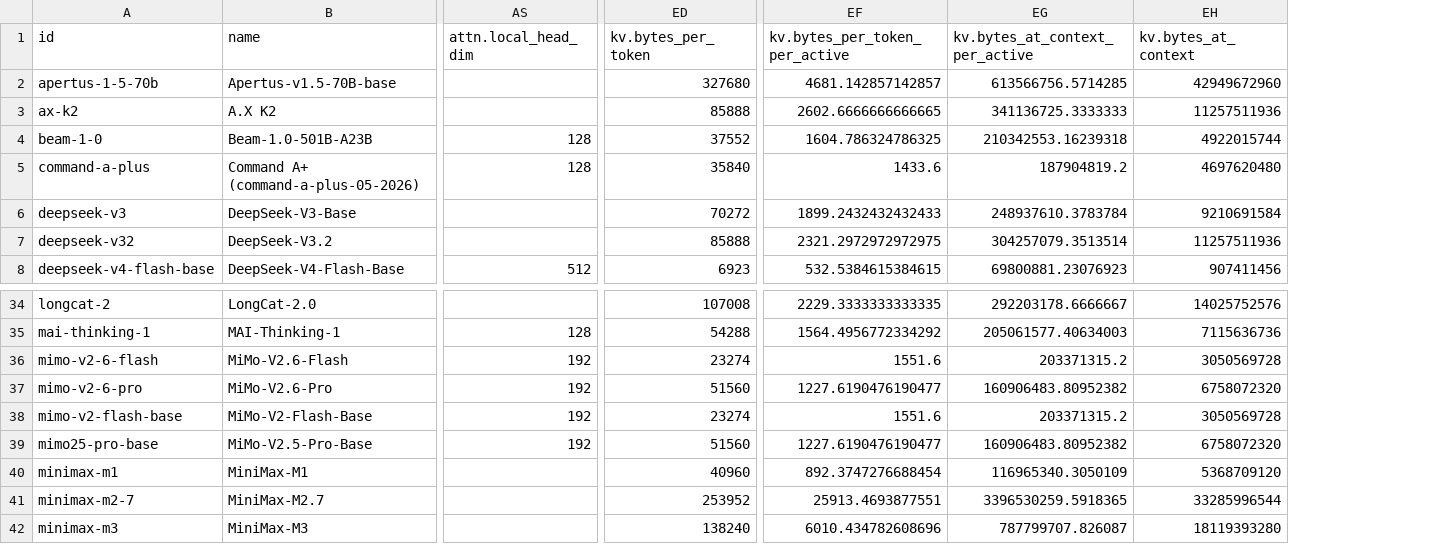
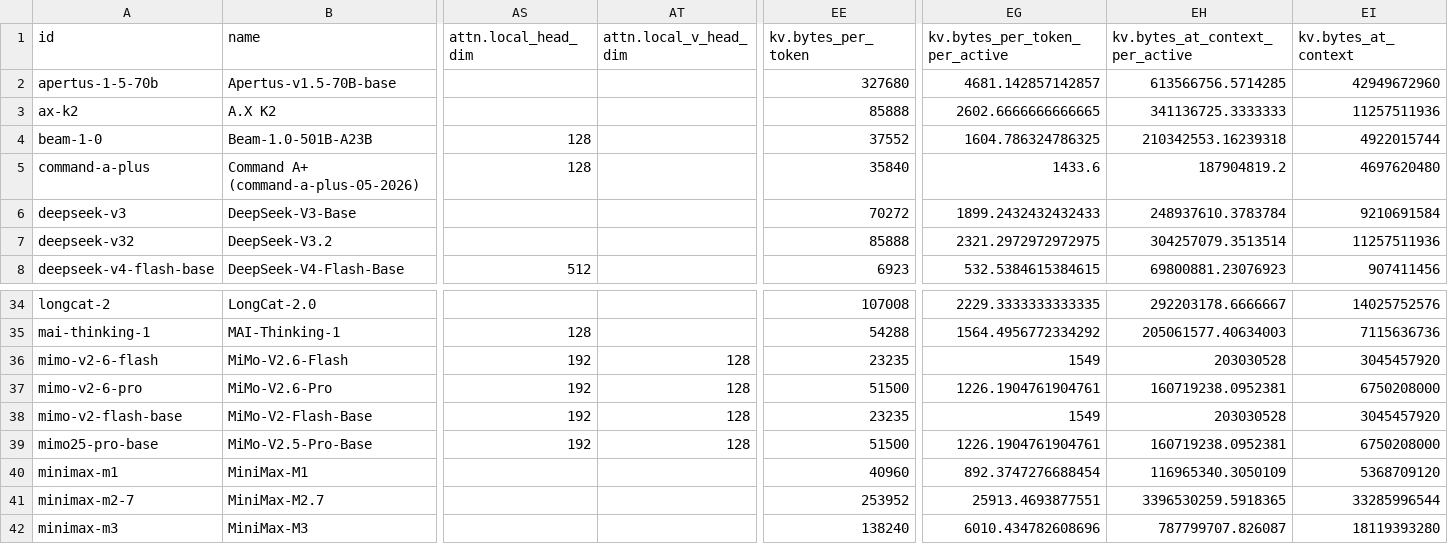
Before and after one commit to acforvs/archdb, a CSV file: exports/models.csv, drawn as a sheet; only a part is shown, gaps mark what is left out; addresses are those after the commit; the diff names each change by its address in the sheet, - before the commit and + after, or states it on an @@ line.

```diff
--- a/exports/models.csv
+++ b/exports/models.csv
+column AT (attn.local_v_head_dim), rows 36-39: all 128
-EE36 (kv.bytes_per_token): 23274
+EE36 (kv.bytes_per_token): 23235
-EG36 (kv.bytes_per_token_per_active): 1551.6
+EG36 (kv.bytes_per_token_per_active): 1549
-EH36 (kv.bytes_at_context_per_active): 203371315.2
+EH36 (kv.bytes_at_context_per_active): 203030528
-EI36 (kv.bytes_at_context): 3050569728
+EI36 (kv.bytes_at_context): 3045457920
-EE37 (kv.bytes_per_token): 51560
+EE37 (kv.bytes_per_token): 51500
-EG37 (kv.bytes_per_token_per_active): 1227.6190476190477
+EG37 (kv.bytes_per_token_per_active): 1226.1904761904761
-EH37 (kv.bytes_at_context_per_active): 160906483.80952382
+EH37 (kv.bytes_at_context_per_active): 160719238.0952381
-EI37 (kv.bytes_at_context): 6758072320
+EI37 (kv.bytes_at_context): 6750208000
-EE38 (kv.bytes_per_token): 23274
+EE38 (kv.bytes_per_token): 23235
-EG38 (kv.bytes_per_token_per_active): 1551.6
+EG38 (kv.bytes_per_token_per_active): 1549
-EH38 (kv.bytes_at_context_per_active): 203371315.2
+EH38 (kv.bytes_at_context_per_active): 203030528
-EI38 (kv.bytes_at_context): 3050569728
+EI38 (kv.bytes_at_context): 3045457920
-EE39 (kv.bytes_per_token): 51560
+EE39 (kv.bytes_per_token): 51500
-EG39 (kv.bytes_per_token_per_active): 1227.6190476190477
+EG39 (kv.bytes_per_token_per_active): 1226.1904761904761
-EH39 (kv.bytes_at_context_per_active): 160906483.80952382
+EH39 (kv.bytes_at_context_per_active): 160719238.0952381
-EI39 (kv.bytes_at_context): 6758072320
+EI39 (kv.bytes_at_context): 6750208000
```
Also changed, not shown: exports/fields.csv, 30 other files.
